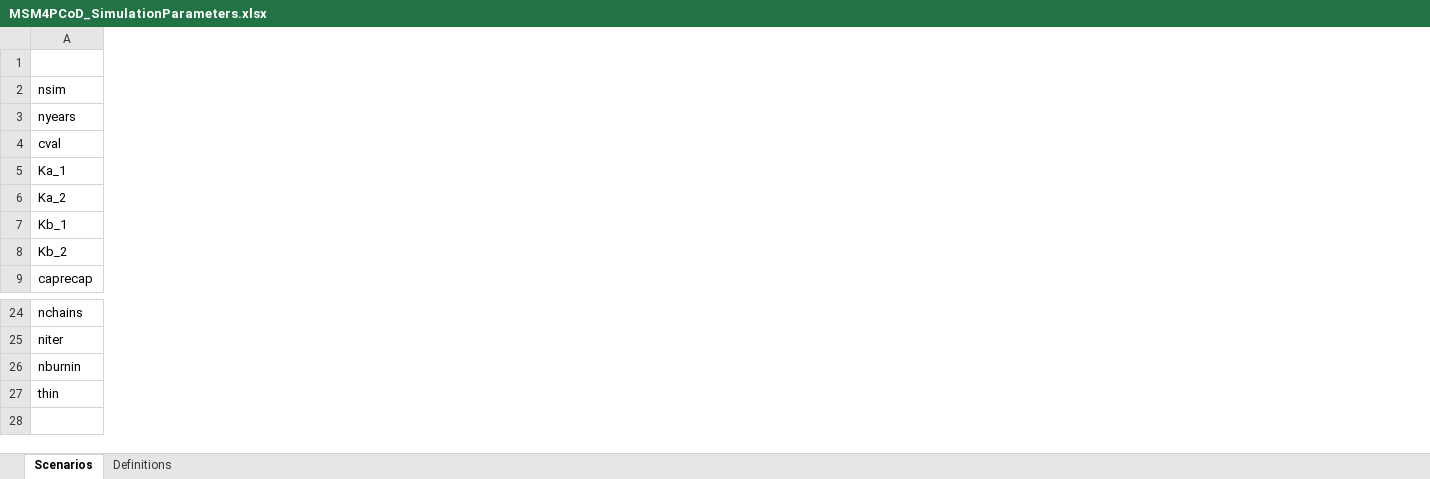
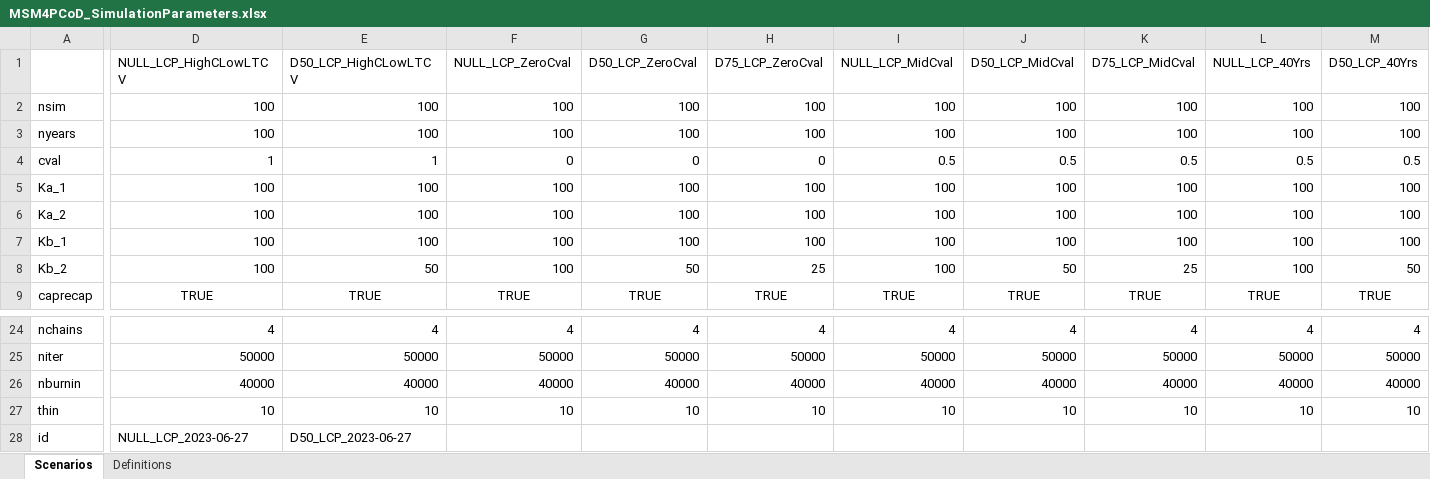
Before and after one commit to eirenjacobson/MSM4PCoD, an Excel workbook: Data/MSM4PCoD_SimulationParameters.xlsx, sheet Scenarios, drawn as a sheet; only a part is shown, gaps mark what is left out; values as stored, in another font and other column widths than the file's, no borders; rows hold the shown columns only; the diff covers the shown part only; the diff names each change by its address in the sheet, - before the commit and + after, or states it on an @@ line.

Commit message:
Added more scenarios follow convo with Cormac

```diff
--- a/Data/MSM4PCoD_SimulationParameters.xlsx (sheet Scenarios)
+++ b/Data/MSM4PCoD_SimulationParameters.xlsx (sheet Scenarios)
+column D (NULL_LCP_HighCLowLTCV), rows 2-9: 100 | 100 | 1 | 100 | 100 | 100 | 100 | TRUE; rows 24-27: 4 | 50000 | 40000 | 10
+column E (D50_LCP_HighCLowLTCV), rows 2-9: 100 | 100 | 1 | 100 | 100 | 100 | 50 | TRUE; rows 24-27: 4 | 50000 | 40000 | 10
+column F (NULL_LCP_ZeroCval), rows 2-9: 100 | 100 | 0 | 100 | 100 | 100 | 100 | TRUE; rows 24-27: 4 | 50000 | 40000 | 10
+column G (D50_LCP_ZeroCval), rows 2-9: 100 | 100 | 0 | 100 | 100 | 100 | 50 | TRUE; rows 24-27: 4 | 50000 | 40000 | 10
+column H (D75_LCP_ZeroCval), rows 2-9: 100 | 100 | 0 | 100 | 100 | 100 | 25 | TRUE; rows 24-27: 4 | 50000 | 40000 | 10
+column I (NULL_LCP_MidCval), rows 2-9: 100 | 100 | 0.5 | 100 | 100 | 100 | 100 | TRUE; rows 24-27: 4 | 50000 | 40000 | 10
+column J (D50_LCP_MidCval), rows 2-9: 100 | 100 | 0.5 | 100 | 100 | 100 | 50 | TRUE; rows 24-27: 4 | 50000 | 40000 | 10
+column K (D75_LCP_MidCval), rows 2-9: 100 | 100 | 0.5 | 100 | 100 | 100 | 25 | TRUE; rows 24-27: 4 | 50000 | 40000 | 10
+column L (NULL_LCP_40Yrs), rows 2-9: 100 | 100 | 0.5 | 100 | 100 | 100 | 100 | TRUE; rows 24-27: 4 | 50000 | 40000 | 10
+column M (D50_LCP_40Yrs), rows 2-9: 100 | 100 | 0.5 | 100 | 100 | 100 | 50 | TRUE; rows 24-27: 4 | 50000 | 40000 | 10
+row 28: id | NULL_LCP_2023-06-27 | D50_LCP_2023-06-27
```
Also changed, not shown: 6 added columns and 2 edited cells elsewhere in this sheet.
